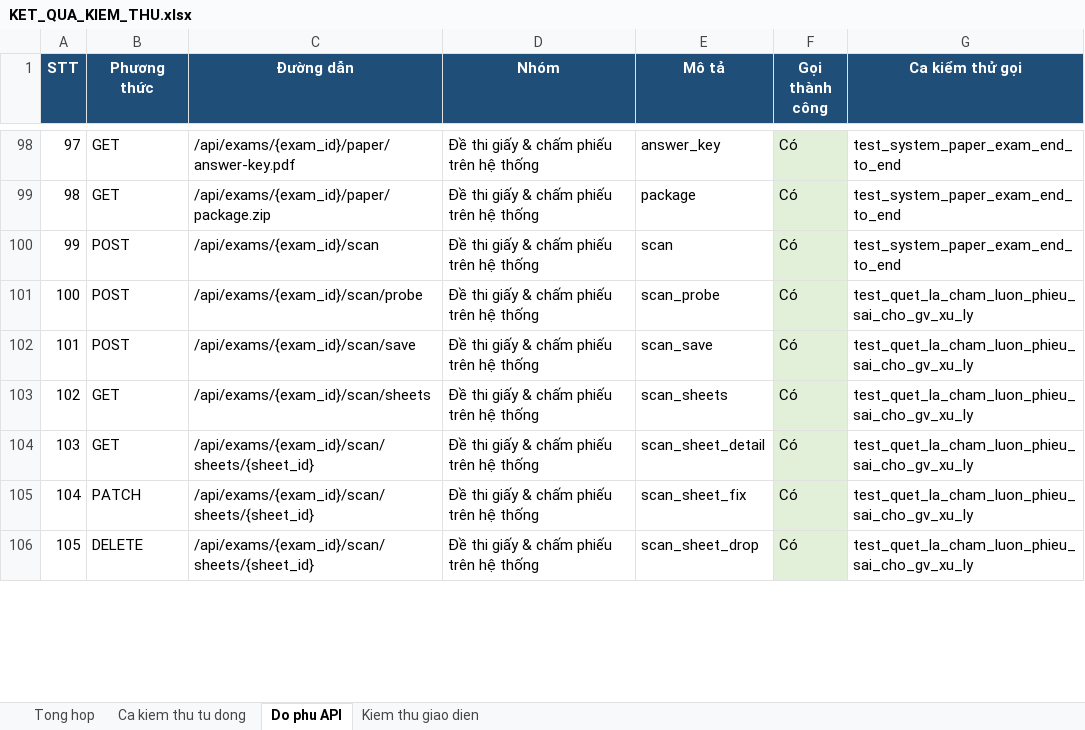
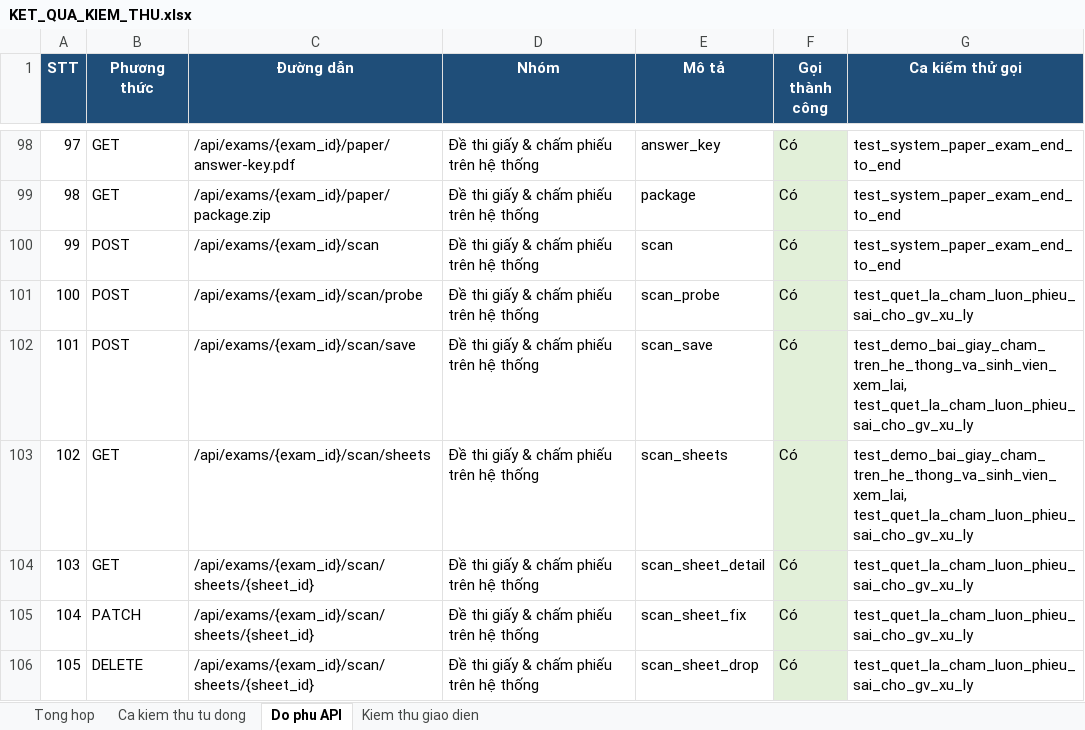
Before and after one commit to NguyenTanYen/TLCN, an Excel workbook: docs/kiem_thu/KET_QUA_KIEM_THU.xlsx, sheet Do phu API, drawn as a sheet; only a part is shown, gaps mark what is left out; values as stored, in another font and other column widths than the file's, no borders; the diff covers the shown part only; the diff names each change by its address in the sheet, - before the commit and + after, or states it on an @@ line.

```diff
--- a/docs/kiem_thu/KET_QUA_KIEM_THU.xlsx (sheet Do phu API)
+++ b/docs/kiem_thu/KET_QUA_KIEM_THU.xlsx (sheet Do phu API)
-G102:G103 (Ca kiểm thử gọi): test_quet_la_cham_luon_phieu_sai_cho_gv_xu_ly
+G102:G103 (Ca kiểm thử gọi): test_demo_bai_giay_cham_tren_he_thong_va_sinh_vien_xem_lai, test_quet_la_cham_luon_phieu_sai_cho_gv_xu_ly
```
Also changed, not shown: 4 edited cells elsewhere in this sheet, sheet Ca kiem thu tu dong, sheet Kiem thu giao dien, sheet Tong hop, 12 other files.
